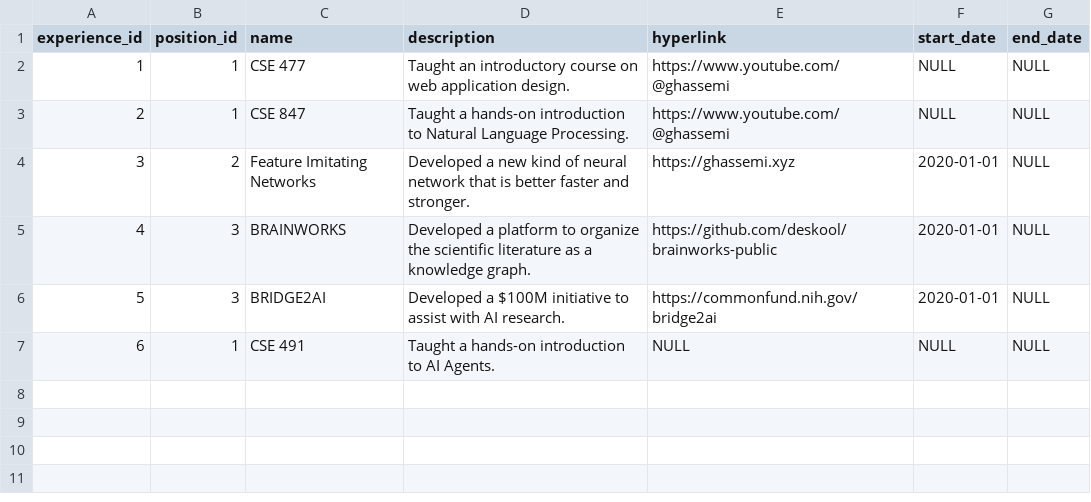
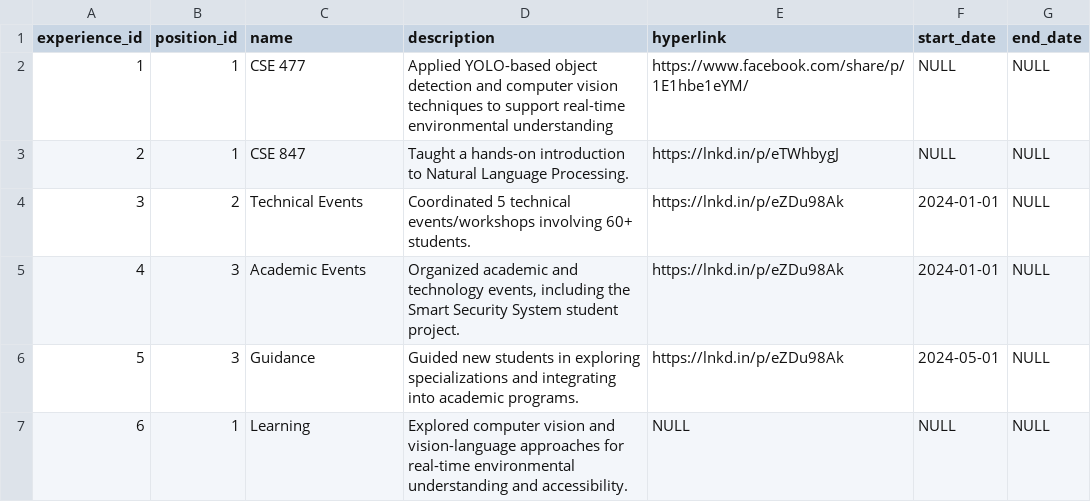
Before and after one commit to AUC-SPOCS-AI-AGENTS/ai-agents, a CSV file: homework 1/flask_app/database/initial_data/experiences.csv, drawn as a sheet.

Commit message:
Homework 1

```diff
--- a/homework 1/flask_app/database/initial_data/experiences.csv
+++ b/homework 1/flask_app/database/initial_data/experiences.csv
@@ -1,7 +1,7 @@
 "experience_id","position_id","name","description","hyperlink","start_date","end_date"
-"1","1","CSE 477","Taught an introductory course on web application design.","https://www.youtube.com/@ghassemi",NULL,NULL
-"2","1","CSE 847","Taught a hands-on introduction to Natural Language Processing.","https://www.youtube.com/@ghassemi",NULL,NULL
-"3","2","Feature Imitating Networks","Developed a new kind of neural network that is better faster and stronger.","https://ghassemi.xyz","2020-01-01",NULL
-"4","3","BRAINWORKS","Developed a platform to organize the scientific literature as a knowledge graph.","https://github.com/deskool/brainworks-public","2020-01-01",NULL
-"5","3","BRIDGE2AI","Developed a $100M initiative to assist with AI research.","https://commonfund.nih.gov/bridge2ai","2020-01-01",NULL
-"6","1","CSE 491","Taught a hands-on introduction to AI Agents.",NULL,NULL,NULL
+"1","1","CSE 477","Applied YOLO-based object detection and computer vision techniques to support real-time environmental understanding","https://www.facebook.com/share/p/1E1hbe1eYM/",NULL,NULL
+"2","1","CSE 847","Taught a hands-on introduction to Natural Language Processing.","https://lnkd.in/p/eTWhbygJ",NULL,NULL
+"3","2","Technical Events","Coordinated 5 technical events/workshops involving 60+ students.","https://lnkd.in/p/eZDu98Ak","2024-01-01",NULL
+"4","3","Academic Events","Organized academic and technology events, including the Smart Security System student project.","https://lnkd.in/p/eZDu98Ak","2024-01-01",NULL
+"5","3","Guidance","Guided new students in exploring specializations and integrating into academic programs.","https://lnkd.in/p/eZDu98Ak","2024-05-01",NULL
+"6","1","Learning","Explored computer vision and vision-language approaches for real-time environmental understanding and accessibility.",NULL,NULL,NULL
```
Also changed, not shown: homework 1/flask_app/database/initial_data/institutions.csv, homework 1/flask_app/database/initial_data/positions.csv, 12 other files.
